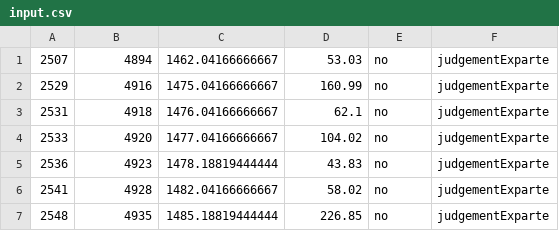
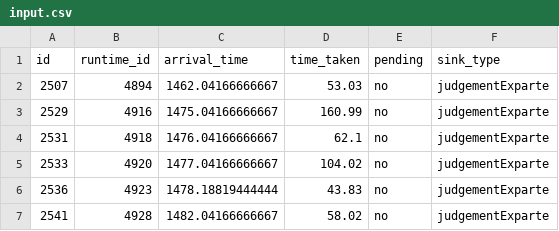
Before and after one commit to benzene36/Court_simulation, a CSV file: input.csv, drawn as a sheet; only a part is shown; the shorter side is filled out with more unchanged rows.

Commit message:
Add files via upload

```diff
--- a/input.csv
+++ b/input.csv
@@ -1 +1,2 @@
+id ,runtime_id,arrival_time,time_taken,pending,sink_type
 2507,4894,1462.04166666667,53.03,no,judgementExparte
```
